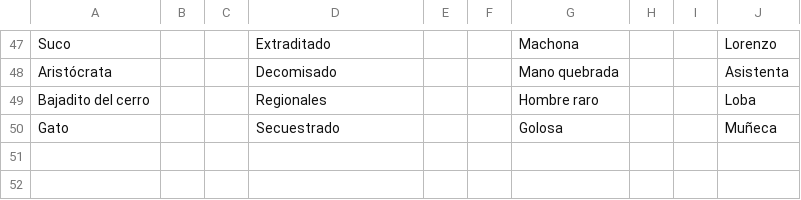
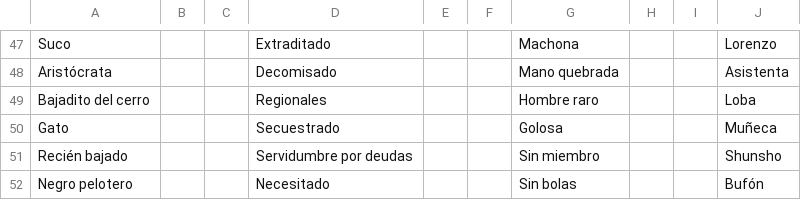
Before and after one commit to JhonnyVelascoM/Machine-Learning, a CSV file: proyecto.csv, drawn as a sheet; only a part is shown, gaps mark what is left out; the diff names each change by its address in the sheet, - before the commit and + after, or states it on an @@ line.

Commit message:
Update proyecto.csv

```diff
--- a/proyecto.csv
+++ b/proyecto.csv
+row 51: Recién bajado |  |  | Servidumbre por deudas |  |  | Sin miembro |  |  | Shunsho
+row 52: Negro pelotero |  |  | Necesitado |  |  | Sin bolas |  |  | Bufón
```
